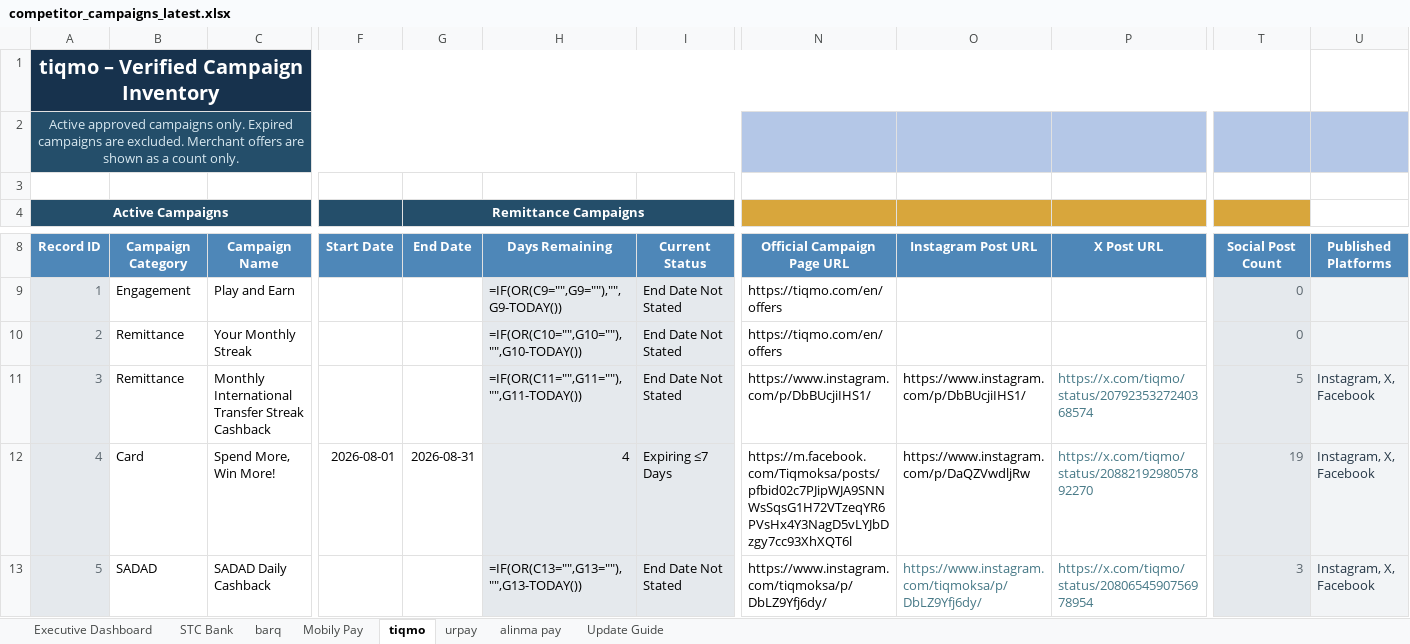
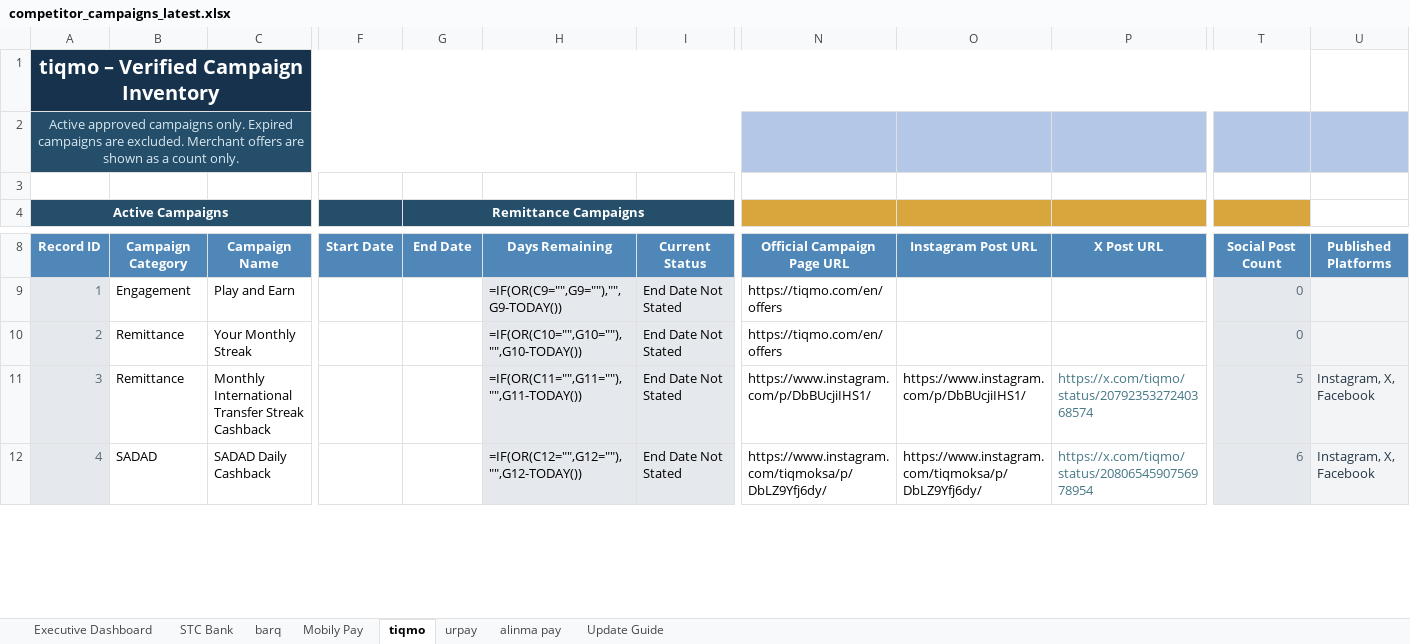
Before and after one commit to Mjmj777/competitor-monitor-v2, an Excel workbook: competitor_campaigns_latest.xlsx, sheet tiqmo, drawn as a sheet; only a part is shown, gaps mark what is left out; values as stored, in another font and other column widths than the file's, no borders; formulas without a stored value are shown as written; conditional formats and table styles not drawn; removed rows and columns are numbered as before the commit, all else as after; rows hold the shown columns only; the diff covers the shown part only; the diff names each change by its address in the sheet, - before the commit and + after, or states it on an @@ line.

```diff
--- a/competitor_campaigns_latest.xlsx (sheet tiqmo)
+++ b/competitor_campaigns_latest.xlsx (sheet tiqmo)
-row 12: 4 | Card | Spend More, Win More! | 2026-08-01 | 2026-08-31 | 4 | Expiring ≤7 Days | https://m.facebook.com/Tiqmoksa/posts/pfbid02c7PJipWJA9SNNWsSqsG1H72VTzeqYR6PVsHx4Y3NagD5vLYJbDzgy7cc93XhXQT6l | https://www.instagram.com/p/DaQZVwdljRw | https://x.com/tiqmo/status/2088219298057892270 | 19 | Instagram, X, Facebook
-A12 (Active Campaigns): 5
+A12 (Active Campaigns): 4
-H12: =IF(OR(C13="",G13=""),"",G13-TODAY())
+H12: =IF(OR(C12="",G12=""),"",G12-TODAY())
-O12 text colour: #467886
+O12 text colour: black
-T12: 3
+T12: 6
```
Also changed, not shown: 1 added row, 4 edited cells and cell formats elsewhere in this sheet, sheet Executive Dashboard, sheet STC Bank, sheet alinma pay, sheet barq, formulas that keep their value, 8 other files.
